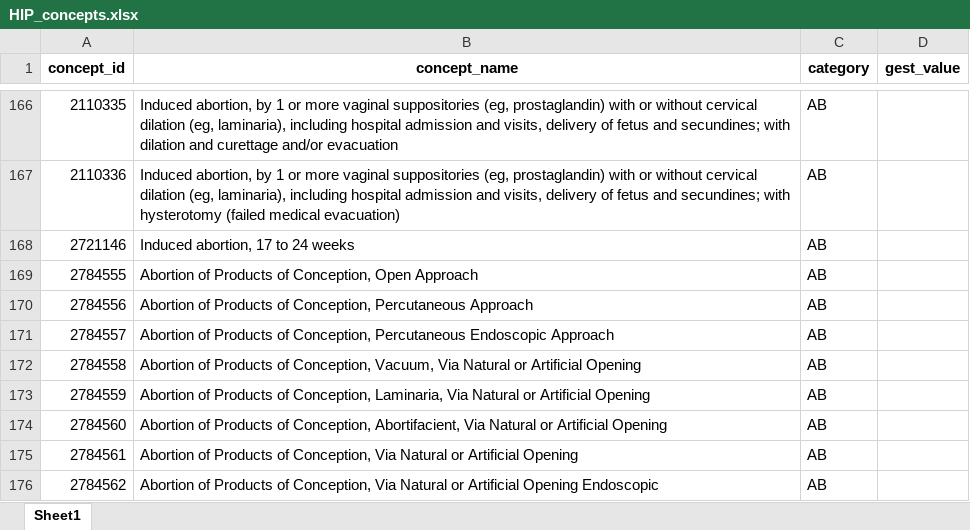
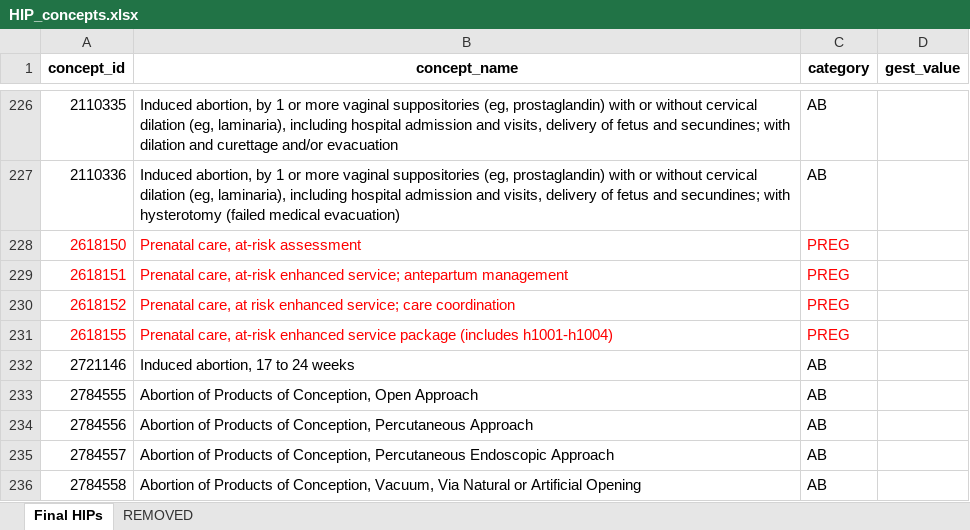
Before and after one commit to darwin-eu/PregnancyIdentifier, an Excel workbook: inst/concepts/HIP_concepts.xlsx, sheet Final HIPs, drawn as a sheet; only a part is shown, gaps mark what is left out; the shorter side is filled out with more unchanged rows; values as stored, in another font and other column widths than the file's, no borders; the diff covers the shown part only; the diff names each change by its address in the sheet, - before the commit and + after, or states it on an @@ line.

```diff
--- a/inst/concepts/HIP_concepts.xlsx (sheet Final HIPs)
+++ b/inst/concepts/HIP_concepts.xlsx (sheet Final HIPs)
-sheet tab: Sheet1
+sheet tab: Final HIPs
+sheet tab: REMOVED
+row 228: 2618150 | Prenatal care, at-risk assessment | PREG
+row 229: 2618151 | Prenatal care, at-risk enhanced service; antepartum management | PREG
+row 230: 2618152 | Prenatal care, at risk enhanced service; care coordination | PREG
+row 231: 2618155 | Prenatal care, at-risk enhanced service package (includes h1001-h1004) | PREG
```
Also changed, not shown: 175 added rows, 51 removed rows and 700 moved rows elsewhere in this sheet, 1 other file.
